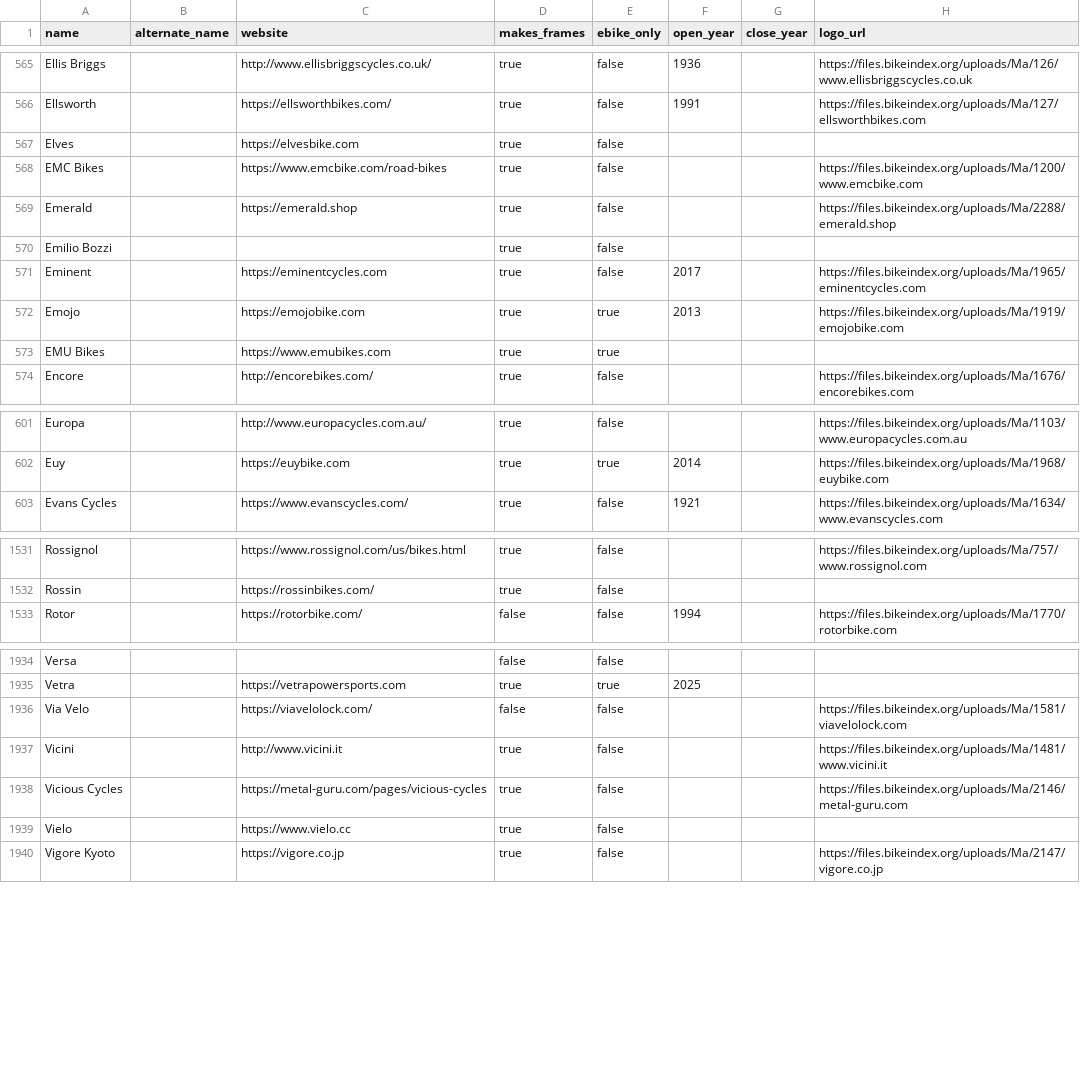
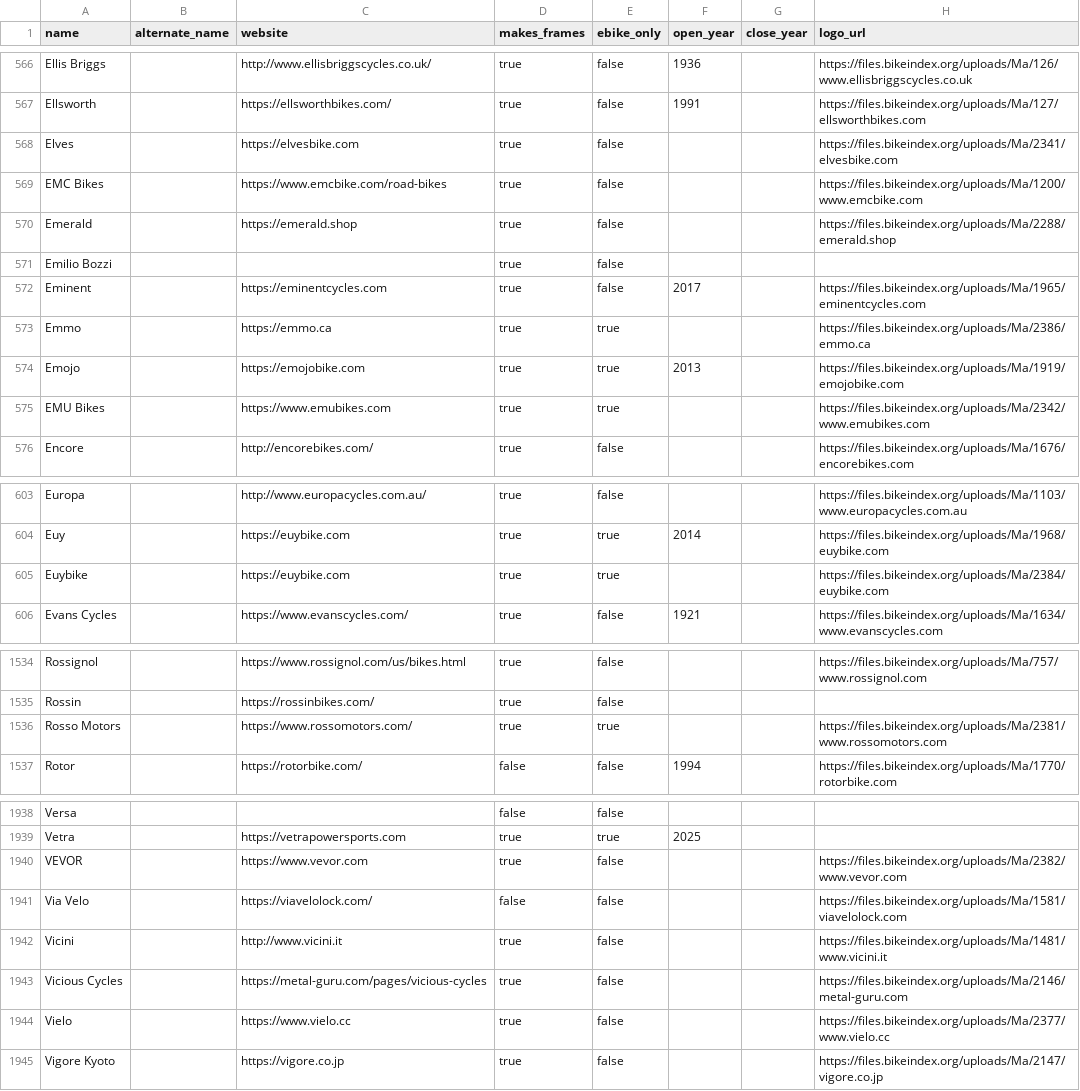
Before and after one commit to bikeindex/bike_data, a CSV file: data/manufacturers.csv, drawn as a sheet; only a part is shown, gaps mark what is left out; the diff covers the shown part only.

```diff
--- a/data/manufacturers.csv
+++ b/data/manufacturers.csv
@@ -566,3 +567,3 @@ Ellis Briggs,,http://www.ellisbriggscycles.co.uk/,true,false,1936,,https://files
 Ellsworth,,https://ellsworthbikes.com/,true,false,1991,,https://files.bikeindex.org/uploads/Ma/127/ellsworthbikes.com
-Elves,,https://elvesbike.com,true,false,,,
+Elves,,https://elvesbike.com,true,false,,,https://files.bikeindex.org/uploads/Ma/2341/elvesbike.com
 EMC Bikes,,https://www.emcbike.com/road-bikes,true,false,,,https://files.bikeindex.org/uploads/Ma/1200/www.emcbike.com
@@ -571,4 +572,5 @@ Emilio Bozzi,,,true,false,,,
 Eminent,,https://eminentcycles.com,true,false,2017,,https://files.bikeindex.org/uploads/Ma/1965/eminentcycles.com
+Emmo,,https://emmo.ca,true,true,,,https://files.bikeindex.org/uploads/Ma/2386/emmo.ca
 Emojo,,https://emojobike.com,true,true,2013,,https://files.bikeindex.org/uploads/Ma/1919/emojobike.com
-EMU Bikes,,https://www.emubikes.com,true,true,,,
+EMU Bikes,,https://www.emubikes.com,true,true,,,https://files.bikeindex.org/uploads/Ma/2342/www.emubikes.com
 Encore,,http://encorebikes.com/,true,false,,,https://files.bikeindex.org/uploads/Ma/1676/encorebikes.com
@@ -602,2 +604,3 @@ Europa,,http://www.europacycles.com.au/,true,false,,,https://files.bikeindex.org
 Euy,,https://euybike.com,true,true,2014,,https://files.bikeindex.org/uploads/Ma/1968/euybike.com
+Euybike,,https://euybike.com,true,true,,,https://files.bikeindex.org/uploads/Ma/2384/euybike.com
 Evans Cycles,,https://www.evanscycles.com/,true,false,1921,,https://files.bikeindex.org/uploads/Ma/1634/www.evanscycles.com
@@ -1532,2 +1535,3 @@ Rossignol,,https://www.rossignol.com/us/bikes.html,true,false,,,https://files.bi
 Rossin,,https://rossinbikes.com/,true,false,,,
+Rosso Motors,,https://www.rossomotors.com/,true,true,,,https://files.bikeindex.org/uploads/Ma/2381/www.rossomotors.com
 Rotor,,https://rotorbike.com/,false,false,1994,,https://files.bikeindex.org/uploads/Ma/1770/rotorbike.com
@@ -1935,2 +1939,3 @@ Versa,,,false,false,,,
 Vetra,,https://vetrapowersports.com,true,true,2025,,
+VEVOR,,https://www.vevor.com,true,false,,,https://files.bikeindex.org/uploads/Ma/2382/www.vevor.com
 Via Velo,,https://viavelolock.com/,false,false,,,https://files.bikeindex.org/uploads/Ma/1581/viavelolock.com
@@ -1938,3 +1943,3 @@ Vicini,,http://www.vicini.it,true,false,,,https://files.bikeindex.org/uploads/Ma
 Vicious Cycles,,https://metal-guru.com/pages/vicious-cycles,true,false,,,https://files.bikeindex.org/uploads/Ma/2146/metal-guru.com
-Vielo,,https://www.vielo.cc,true,false,,,
+Vielo,,https://www.vielo.cc,true,false,,,https://files.bikeindex.org/uploads/Ma/2377/www.vielo.cc
 Vigore Kyoto,,https://vigore.co.jp,true,false,,,https://files.bikeindex.org/uploads/Ma/2147/vigore.co.jp
```
Also changed, not shown: 2 added rows and 77 edited cells elsewhere in this file, data/component_types.csv, data/primary_activities.csv, 1 other file.
